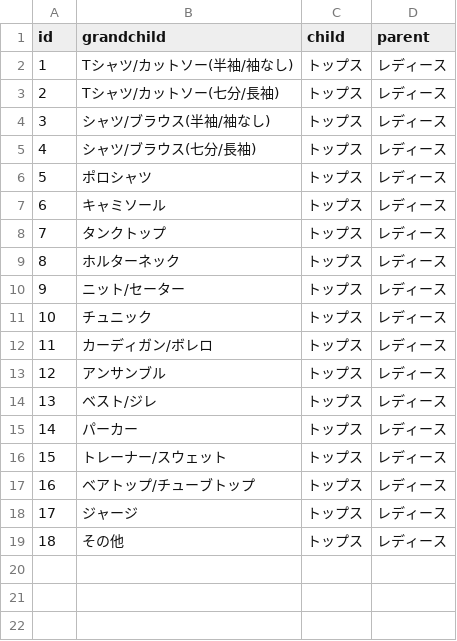
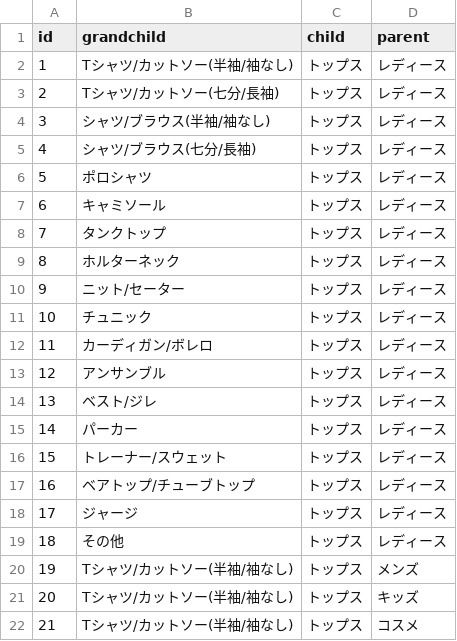
Before and after one commit to yj2222/freemarket_sample_53d, a CSV file: db/categories.csv, drawn as a sheet; the diff names each change by its address in the sheet, - before the commit and + after, or states it on an @@ line.

```diff
--- a/db/categories.csv
+++ b/db/categories.csv
+row 20: 19 | Tシャツ/カットソー(半袖/袖なし) | トップス | メンズ
+row 21: 20 | Tシャツ/カットソー(半袖/袖なし) | トップス | キッズ
+row 22: 21 | Tシャツ/カットソー(半袖/袖なし) | トップス | コスメ
```
Also changed, not shown: 1 other file.
